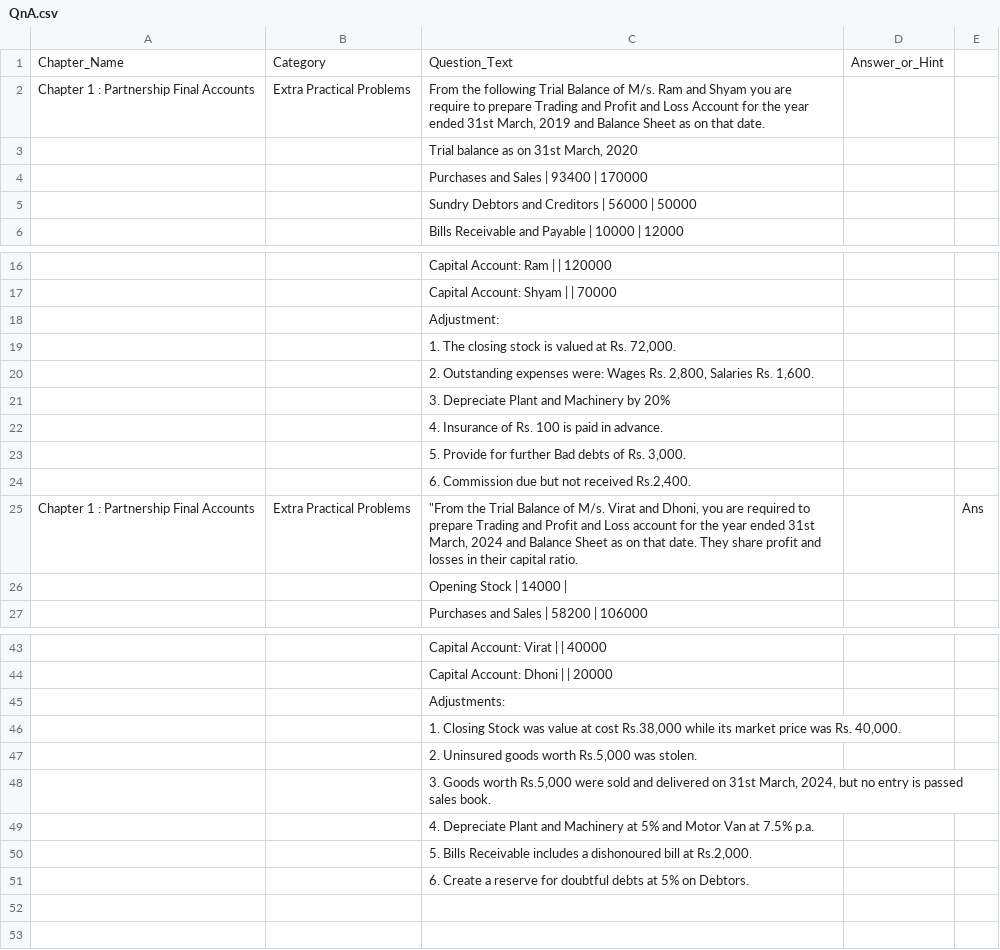
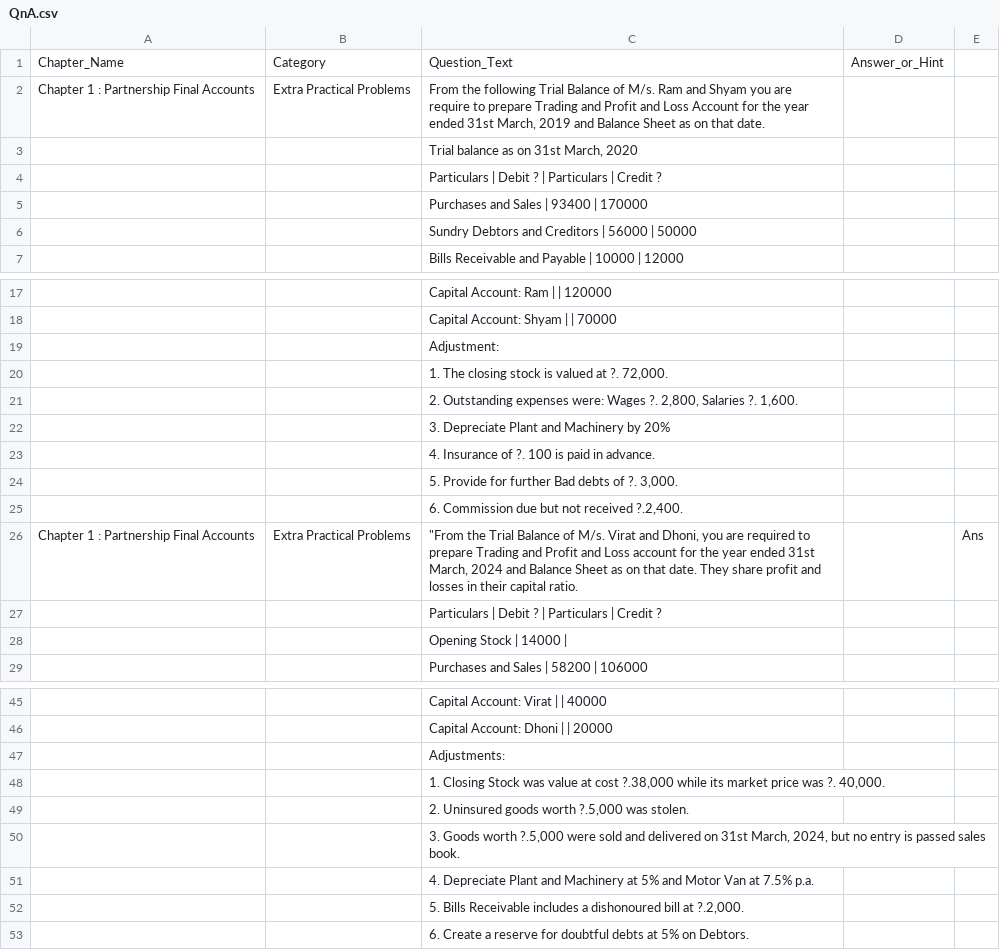
Before and after one commit to mukesh853317/Mitradnya_Publications, a CSV file: QnA.csv, drawn as a sheet; only a part is shown, gaps mark what is left out.

Commit message:
Add files via upload

```diff
--- a/QnA.csv
+++ b/QnA.csv
@@ -3,2 +3,3 @@ Chapter 1 : Partnership Final Accounts,Extra Practical Problems,"From the follow
 ,,"Trial balance as on 31st March, 2020",,
+,,Particulars | Debit ? | Particulars | Credit ?,,
 ,,Purchases and Sales | 93400 | 170000,,
@@ -18,9 +19,10 @@ Chapter 1 : Partnership Final Accounts,Extra Practical Problems,"From the follow
 ,,Adjustment: ,,
-,,"1. The closing stock is valued at Rs. 72,000.",,
-,,"2. Outstanding expenses were: Wages Rs. 2,800, Salaries Rs. 1,600.",,
+,,"1. The closing stock is valued at ?. 72,000.",,
+,,"2. Outstanding expenses were: Wages ?. 2,800, Salaries ?. 1,600.",,
 ,,3. Depreciate Plant and Machinery  by 20% ,,
-,,4. Insurance of Rs. 100 is paid in advance.,,
-,,"5. Provide for further Bad debts of Rs. 3,000.",,
-,,"6. Commission due but not received Rs.2,400.",,
+,,4. Insurance of ?. 100 is paid in advance.,,
+,,"5. Provide for further Bad debts of ?. 3,000.",,
+,,"6. Commission due but not received ?.2,400.",,
 Chapter 1 : Partnership Final Accounts,Extra Practical Problems,"""From the Trial Balance of M/s. Virat and Dhoni, you are required to prepare Trading and Profit and Loss account for the year ended 31st March, 2024 and Balance Sheet as on that date. They share profit and losses in their capital ratio.",,Ans
+,,Particulars | Debit ? | Particulars | Credit ?,,
 ,,Opening Stock | 14000 | ,,
@@ -45,7 +47,7 @@ Chapter 1 : Partnership Final Accounts,Extra Practical Problems,"""From the Tria
 ,,Adjustments:,,
-,,"1. Closing Stock was value at cost Rs.38,000 while its market price was Rs. 40,000.",,
-,,"2. Uninsured goods worth Rs.5,000 was stolen.",,
-,,"3. Goods worth Rs.5,000 were sold and delivered on 31st March, 2024, but no entry is passed sales book.",,
+,,"1. Closing Stock was value at cost ?.38,000 while its market price was ?. 40,000.",,
+,,"2. Uninsured goods worth ?.5,000 was stolen.",,
+,,"3. Goods worth ?.5,000 were sold and delivered on 31st March, 2024, but no entry is passed sales book.",,
 ,,4. Depreciate Plant and Machinery at 5% and Motor Van at 7.5% p.a.,,
-,,"5. Bills Receivable includes a dishonoured bill at   Rs.2,000.",,
+,,"5. Bills Receivable includes a dishonoured bill at   ?.2,000.",,
 ,,6. Create a reserve for doubtful debts at 5% on Debtors.,,
```
